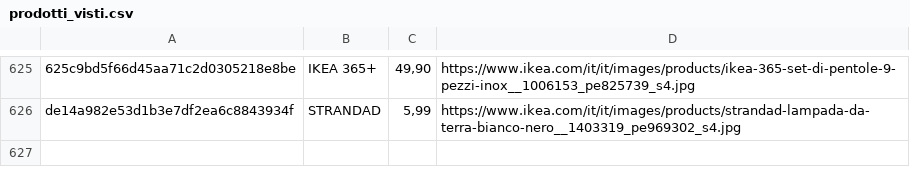
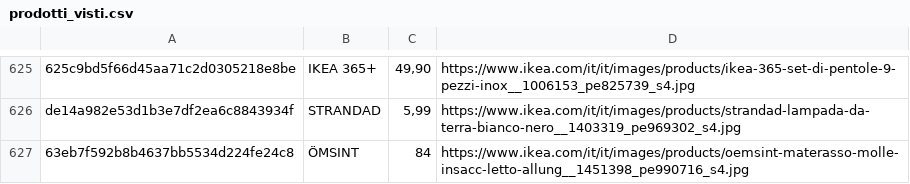
Before and after one commit to flanzuise00-tech/Ikea_NAP, a CSV file: prodotti_visti.csv, drawn as a sheet; only a part is shown, gaps mark what is left out; the diff names each change by its address in the sheet, - before the commit and + after, or states it on an @@ line.

```diff
--- a/prodotti_visti.csv
+++ b/prodotti_visti.csv
+row 627: 63eb7f592b8b4637bb5534d224fe24c8 | ÖMSINT | 84 | https://www.ikea.com/it/it/images/products/oemsint-materasso-molle-insacc-letto-allung__1451398_pe990716_s4.jpg
```
